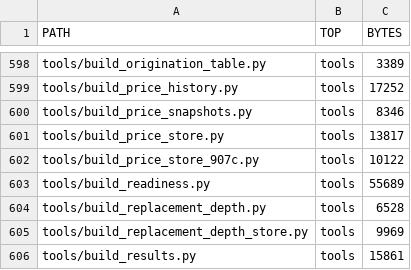
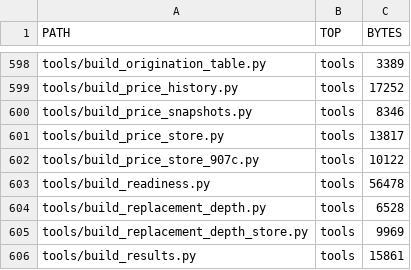
Before and after one commit to karagemop466-tech/X1, a CSV file: data/console/repo_inventory.csv, drawn as a sheet; only a part is shown, gaps mark what is left out; the diff covers the shown part only.

```diff
--- a/data/console/repo_inventory.csv
+++ b/data/console/repo_inventory.csv
@@ -602,3 +602,3 @@ tools/build_price_store.py,tools,13817
 tools/build_price_store_907c.py,tools,10122
-tools/build_readiness.py,tools,55689
+tools/build_readiness.py,tools,56478
 tools/build_replacement_depth.py,tools,6528
```
Also changed, not shown: 8 edited cells elsewhere in this file, data/readiness/requirements_r4.csv, 30 other files.
